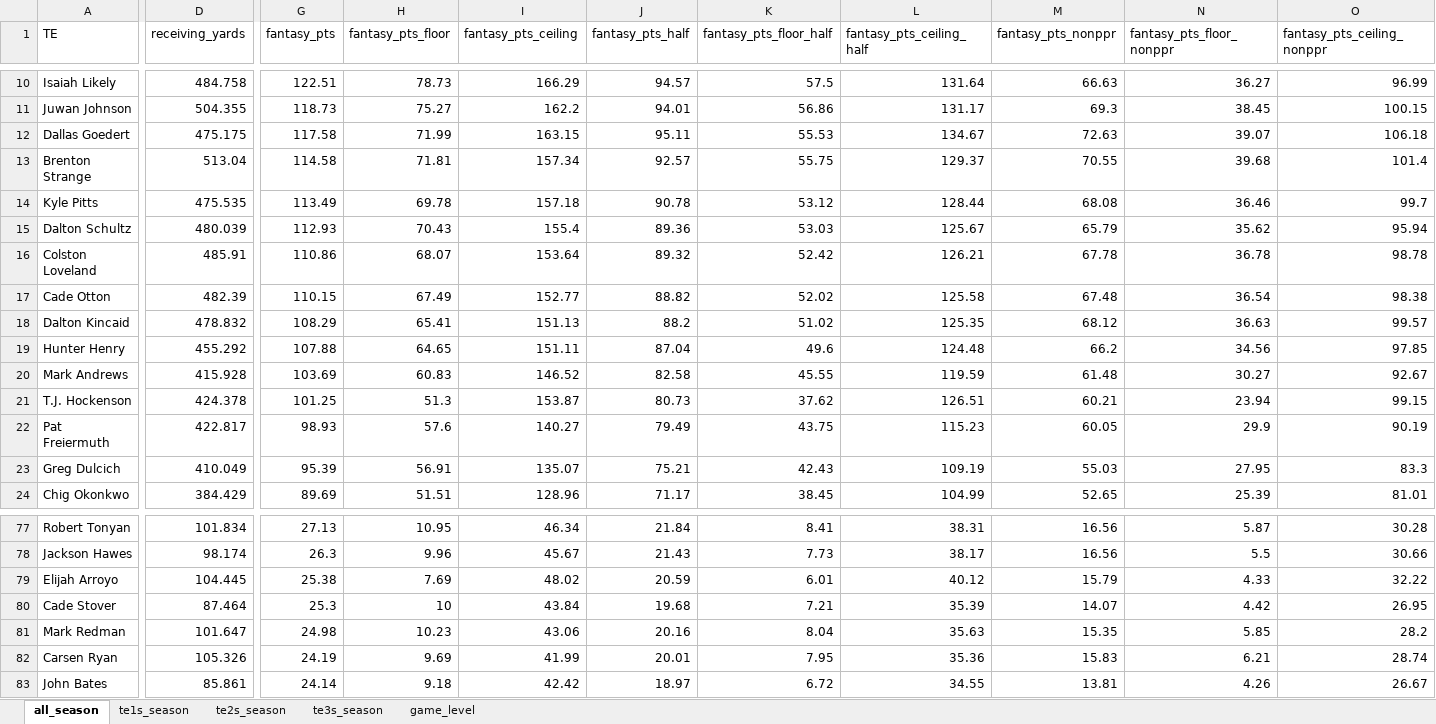
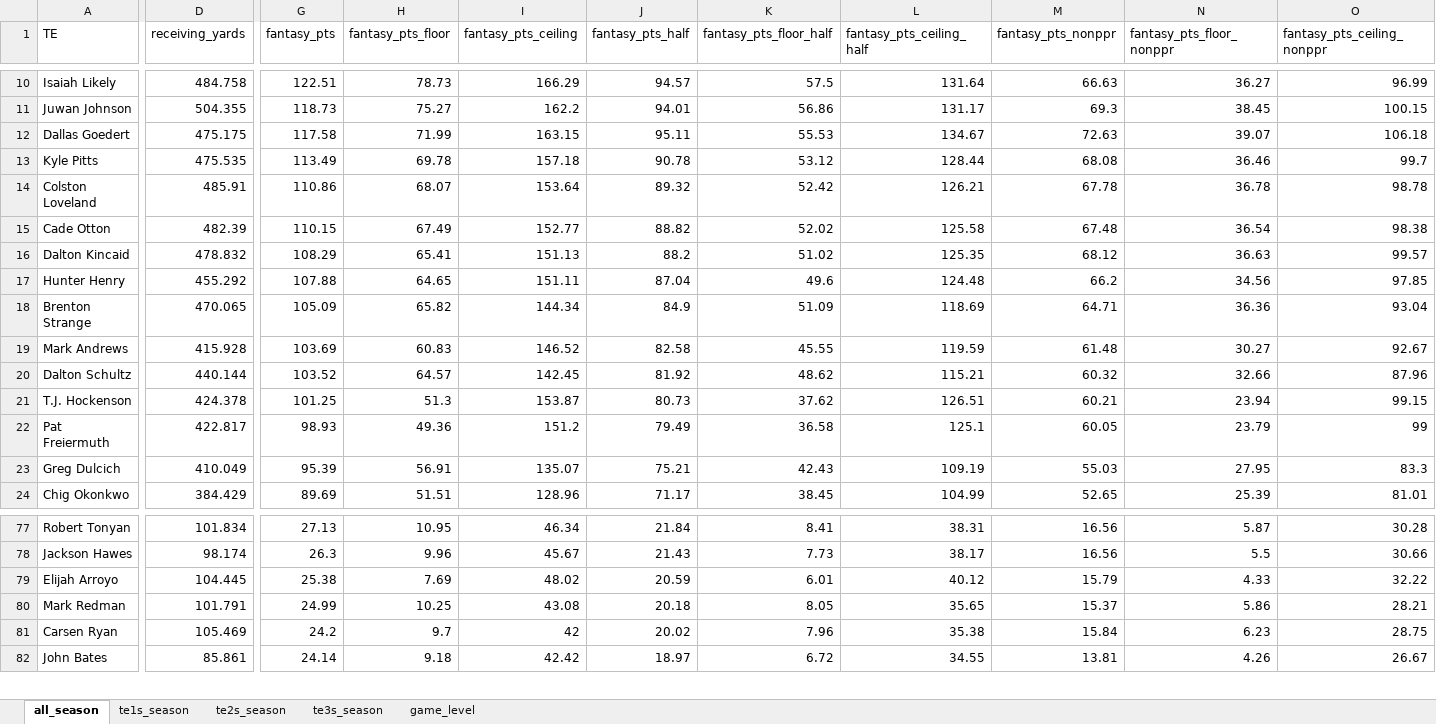
Before and after one commit to egomaniacsfantasy/lineup-lab, an Excel workbook: projections/te_2026_combined.xlsx, sheet all_season, drawn as a sheet; only a part is shown, gaps mark what is left out; values as stored, in another font and other column widths than the file's, no borders; removed rows and columns are numbered as before the commit, all else as after; rows hold the shown columns only; the diff covers the shown part only; the diff names each change by its address in the sheet, - before the commit and + after, or states it on an @@ line.

```diff
--- a/projections/te_2026_combined.xlsx (sheet all_season)
+++ b/projections/te_2026_combined.xlsx (sheet all_season)
-row 13: Brenton Strange | 513.04 | 114.58 | 71.81 | 157.34 | 92.57 | 55.75 | 129.37 | 70.55 | 39.68 | 101.4
-row 15: Dalton Schultz | 480.039 | 112.93 | 70.43 | 155.4 | 89.36 | 53.03 | 125.67 | 65.79 | 35.62 | 95.94
+row 18: Brenton Strange | 470.065 | 105.09 | 65.82 | 144.34 | 84.9 | 51.09 | 118.69 | 64.71 | 36.36 | 93.04
+row 20: Dalton Schultz | 440.144 | 103.52 | 64.57 | 142.45 | 81.92 | 48.62 | 115.21 | 60.32 | 32.66 | 87.96
-H22 (fantasy_pts_floor): 57.6
+H22 (fantasy_pts_floor): 49.36
-I22 (fantasy_pts_ceiling): 140.27
+I22 (fantasy_pts_ceiling): 151.2
-K22 (fantasy_pts_floor_half): 43.75
+K22 (fantasy_pts_floor_half): 36.58
-L22 (fantasy_pts_ceiling_half): 115.23
+L22 (fantasy_pts_ceiling_half): 125.1
-N22 (fantasy_pts_floor_nonppr): 29.9
+N22 (fantasy_pts_floor_nonppr): 23.79
-O22 (fantasy_pts_ceiling_nonppr): 90.19
+O22 (fantasy_pts_ceiling_nonppr): 99
-row 80: Cade Stover | 87.464 | 25.3 | 10 | 43.84 | 19.68 | 7.21 | 35.39 | 14.07 | 4.42 | 26.95
-D80 (receiving_yards): 101.647
+D80 (receiving_yards): 101.791
-G80 (fantasy_pts): 24.98
+G80 (fantasy_pts): 24.99
-H80 (fantasy_pts_floor): 10.23
+H80 (fantasy_pts_floor): 10.25
-I80 (fantasy_pts_ceiling): 43.06
+I80 (fantasy_pts_ceiling): 43.08
-J80 (fantasy_pts_half): 20.16
+J80 (fantasy_pts_half): 20.18
-K80 (fantasy_pts_floor_half): 8.04
+K80 (fantasy_pts_floor_half): 8.05
-L80 (fantasy_pts_ceiling_half): 35.63
+L80 (fantasy_pts_ceiling_half): 35.65
-M80 (fantasy_pts_nonppr): 15.35
+M80 (fantasy_pts_nonppr): 15.37
-N80 (fantasy_pts_floor_nonppr): 5.85
+N80 (fantasy_pts_floor_nonppr): 5.86
-O80 (fantasy_pts_ceiling_nonppr): 28.2
+O80 (fantasy_pts_ceiling_nonppr): 28.21
-D81 (receiving_yards): 105.326
+D81 (receiving_yards): 105.469
-G81 (fantasy_pts): 24.19
+G81 (fantasy_pts): 24.2
-H81 (fantasy_pts_floor): 9.69
+H81 (fantasy_pts_floor): 9.7
-I81 (fantasy_pts_ceiling): 41.99
+I81 (fantasy_pts_ceiling): 42
-J81 (fantasy_pts_half): 20.01
+J81 (fantasy_pts_half): 20.02
-K81 (fantasy_pts_floor_half): 7.95
+K81 (fantasy_pts_floor_half): 7.96
-L81 (fantasy_pts_ceiling_half): 35.36
+L81 (fantasy_pts_ceiling_half): 35.38
-M81 (fantasy_pts_nonppr): 15.83
+M81 (fantasy_pts_nonppr): 15.84
-N81 (fantasy_pts_floor_nonppr): 6.21
+N81 (fantasy_pts_floor_nonppr): 6.23
-O81 (fantasy_pts_ceiling_nonppr): 28.74
+O81 (fantasy_pts_ceiling_nonppr): 28.75
```
Also changed, not shown: 6 added rows, 5 removed rows and 145 edited cells elsewhere in this sheet, sheet game_level, sheet te3s_season, sheet te2s_season, sheet te1s_season.
